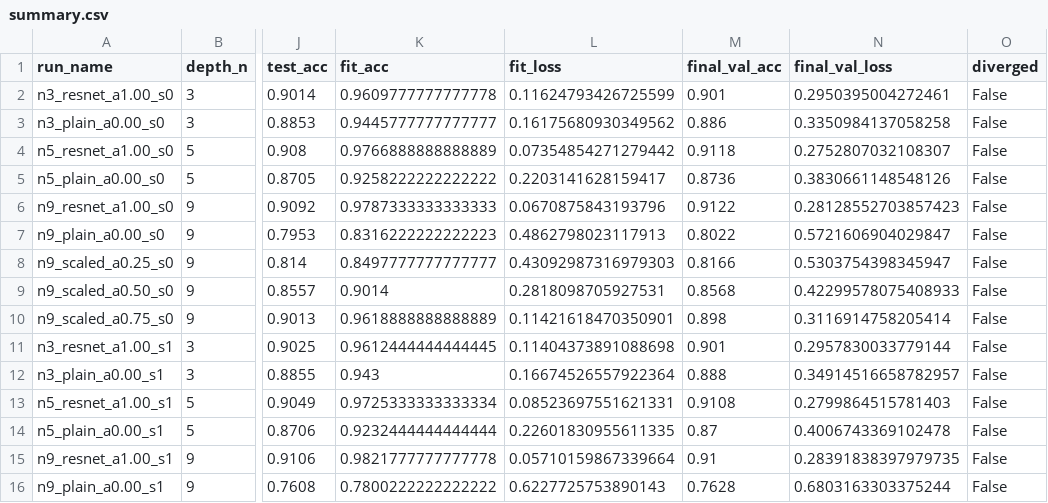
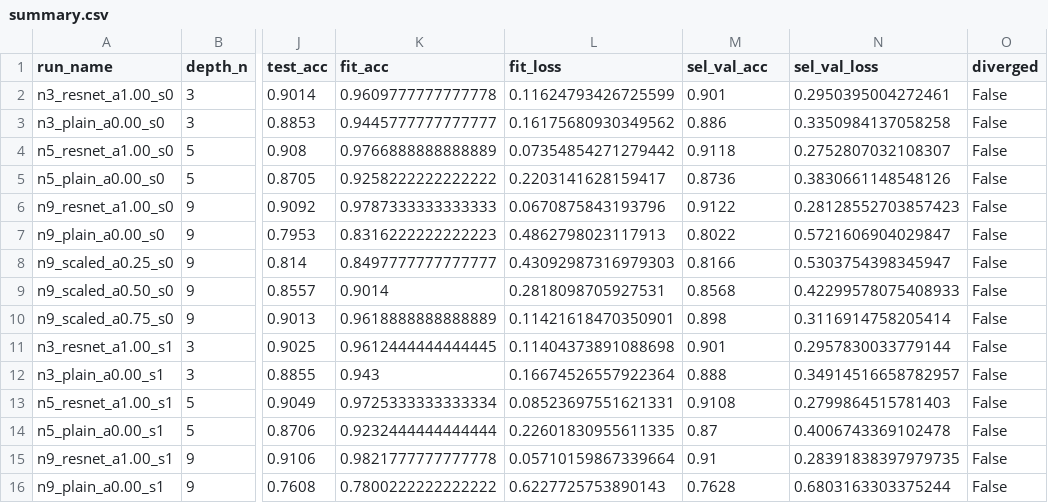
Before and after one commit to takhmina-tem/resnet-ablation-cifar10, a CSV file: results/summary.csv, drawn as a sheet; only a part is shown, gaps mark what is left out; the diff names each change by its address in the sheet, - before the commit and + after, or states it on an @@ line.

Commit message:
fit vs test plot, init signal experiment

```diff
--- a/results/summary.csv
+++ b/results/summary.csv
-M1: final_val_acc
+M1: sel_val_acc
-N1: final_val_loss
+N1: sel_val_loss
```
Also changed, not shown: 23 other files.
